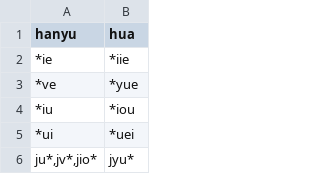
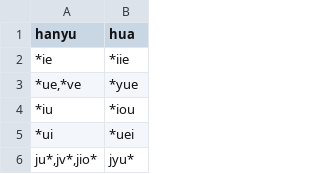
Before and after one commit to phlinhng/Putong-Hua-Pinyin, a CSV file: convert.csv, drawn as a sheet; only a part is shown.

Commit message:
Update convert.csv

```diff
--- a/convert.csv
+++ b/convert.csv
@@ -2,3 +2,3 @@ hanyu,hua
 *ie,*iie
-*ve,*yue
+"*ue,*ve",*yue
 *iu,*iou
```
